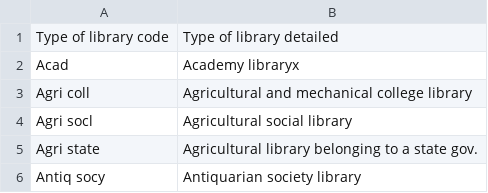
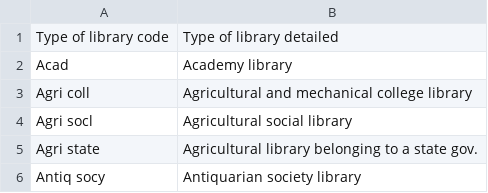
Before and after one commit to pulibrary/davies_project_jekyll, a CSV file: _data/types.csv, drawn as a sheet; only a part is shown.

```diff
--- a/_data/types.csv
+++ b/_data/types.csv
@@ -1,3 +1,3 @@
 Type of library code,Type of library detailed
-Acad,Academy libraryx
+Acad,Academy library
 Agri coll,Agricultural and mechanical college library
```
Also changed, not shown: 27 other files.
